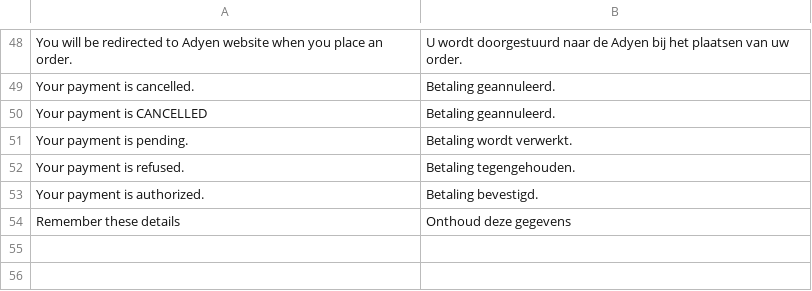
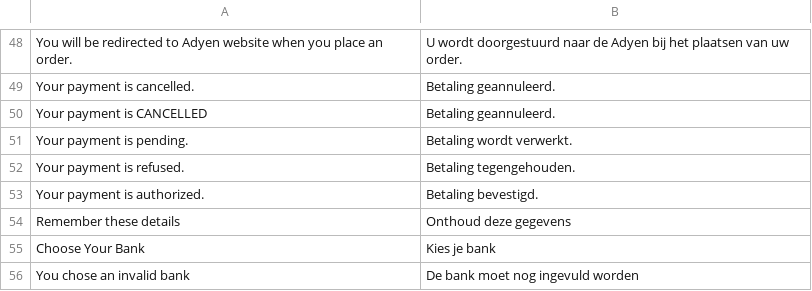
Before and after one commit to wardcapp/adyen-magento, a CSV file: app/locale/nl_NL/Adyen_Payment.csv, drawn as a sheet; only a part is shown, gaps mark what is left out.

Commit message:
Fixes #144 Change default view for IDEAL banks to dropdown select box and added option to switch back to old view where you see the bank logos. Added validation on bank type as well.

```diff
--- a/app/locale/nl_NL/Adyen_Payment.csv
+++ b/app/locale/nl_NL/Adyen_Payment.csv
@@ -54 +54,3 @@
 "Remember these details","Onthoud deze gegevens"
+"Choose Your Bank","Kies je bank"
+"You chose an invalid bank","De bank moet nog ingevuld worden"
```
Also changed, not shown: 6 other files.
